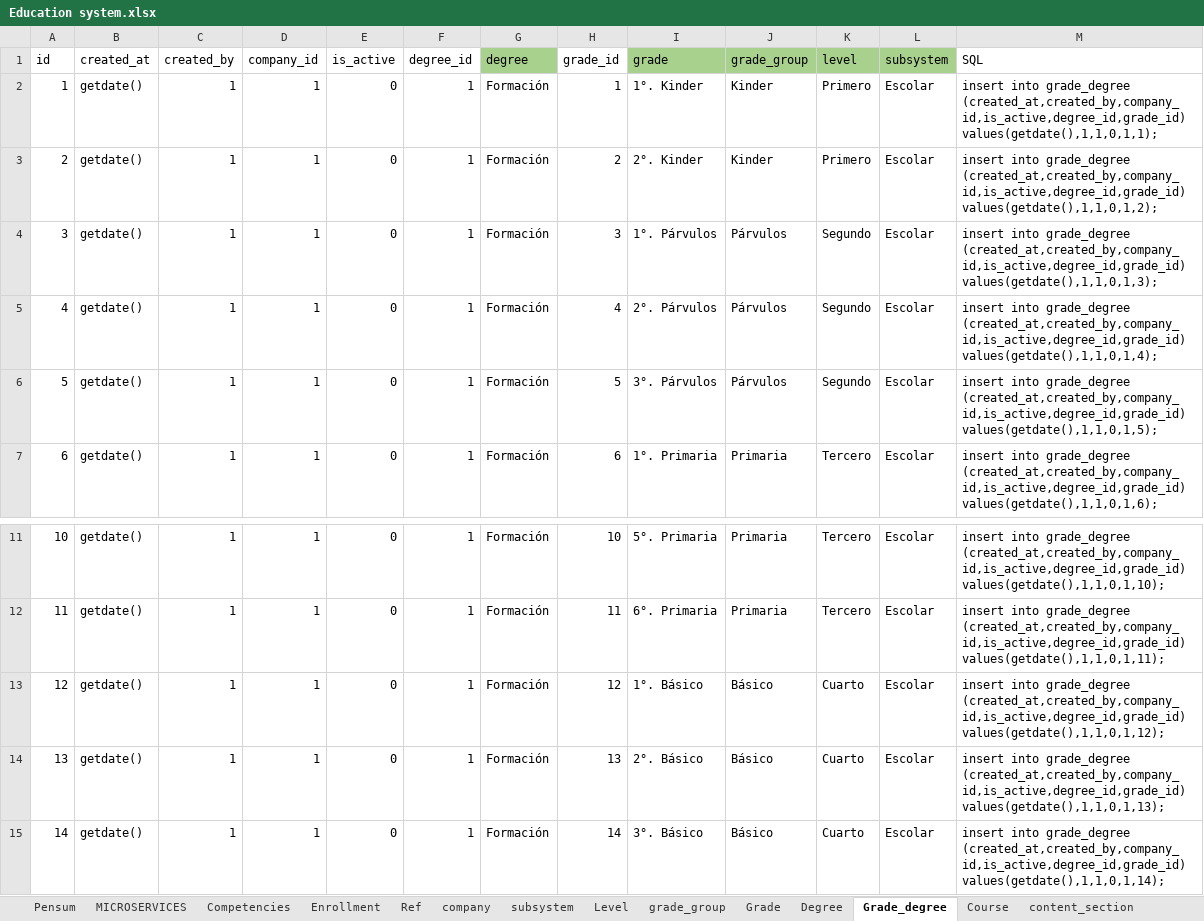
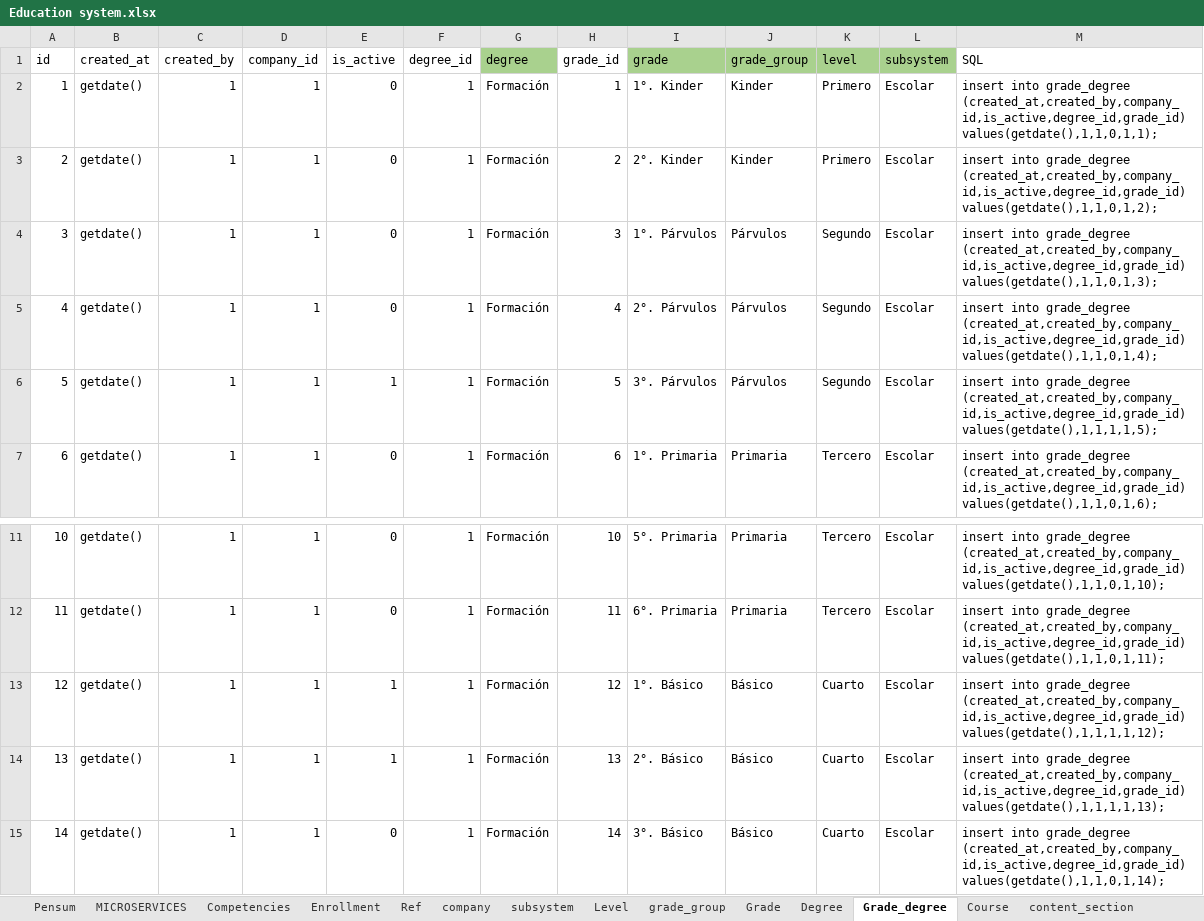
Before and after one commit to jorge190588/basedatosII, an Excel workbook: docker/files/RandomStudent/Education system.xlsx, sheet Grade_degree, drawn as a sheet; only a part is shown, gaps mark what is left out; values as stored, in another font and other column widths than the file's, no borders; the diff names each change by its address in the sheet, - before the commit and + after, or states it on an @@ line.

```diff
--- a/docker/files/RandomStudent/Education system.xlsx (sheet Grade_degree)
+++ b/docker/files/RandomStudent/Education system.xlsx (sheet Grade_degree)
-E6 (is_active): 0
+E6 (is_active): 1
-M6 (SQL): …grade_degree (created_at,created_by,company_id,is_active,degree_id,grade_id) values(getdate(),1,1,0,1,5);
+M6 (SQL): …grade_degree (created_at,created_by,company_id,is_active,degree_id,grade_id) values(getdate(),1,1,1,1,5);
-E13:E14 (is_active): 0
+E13:E14 (is_active): 1
-M13 (SQL): …grade_degree (created_at,created_by,company_id,is_active,degree_id,grade_id) values(getdate(),1,1,0,1,12);
+M13 (SQL): …grade_degree (created_at,created_by,company_id,is_active,degree_id,grade_id) values(getdate(),1,1,1,1,12);
-M14 (SQL): …grade_degree (created_at,created_by,company_id,is_active,degree_id,grade_id) values(getdate(),1,1,0,1,13);
+M14 (SQL): …grade_degree (created_at,created_by,company_id,is_active,degree_id,grade_id) values(getdate(),1,1,1,1,13);
```
Also changed, not shown: sheet question_answer, sheet question, sheet content, sheet content_section, sheet Course, sheet company, 5 more sheets, other sheet tabs, formulas that keep their value.
